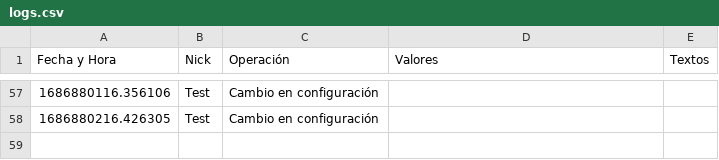
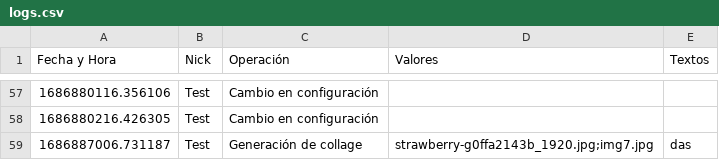
Before and after one commit to mayraPeguinho/unlpImage, a CSV file: logs/logs.csv, drawn as a sheet; only a part is shown, gaps mark what is left out; the diff names each change by its address in the sheet, - before the commit and + after, or states it on an @@ line.

```diff
--- a/logs/logs.csv
+++ b/logs/logs.csv
+row 59: 1686887006.731187 | Test | Generación de collage | strawberry-g0ffa2143b_1920.jpg;img7.jpg | das
```
Also changed, not shown: 2 other files.
